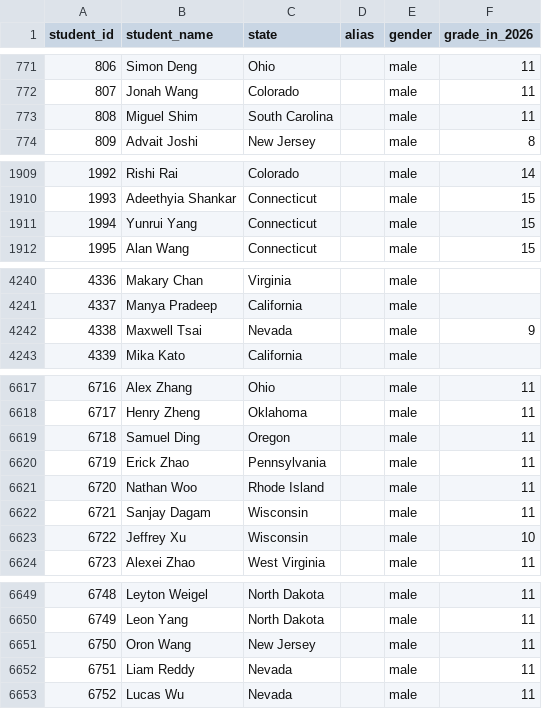
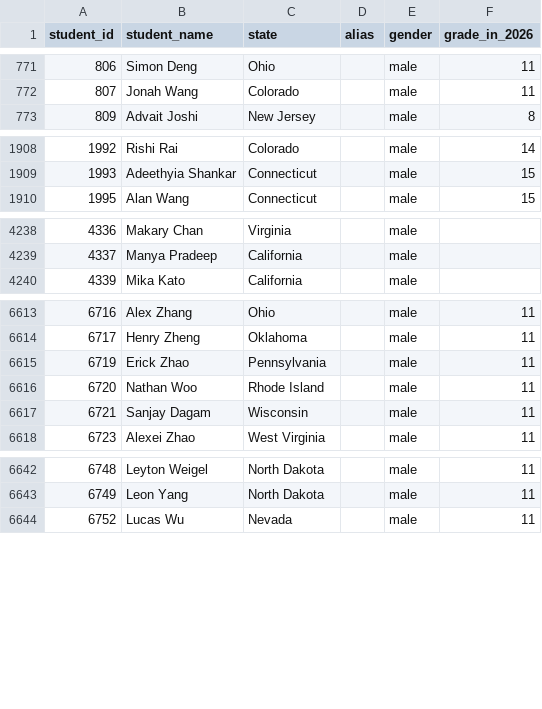
Before and after one commit to x-du/math-competition, a CSV file: database/students/students.csv, drawn as a sheet; only a part is shown, gaps mark what is left out; the diff covers the shown part only; the diff names each change by its address in the sheet, - before the commit and + after, or states it on an @@ line.

Commit message:
Fixing mathcounts student ids and state

```diff
--- a/database/students/students.csv
+++ b/database/students/students.csv
-row 773: 808 | Miguel Shim | South Carolina |  | male | 11
-row 1911: 1994 | Yunrui Yang | Connecticut |  | male | 15
-row 4242: 4338 | Maxwell Tsai | Nevada |  | male | 9
-row 6619: 6718 | Samuel Ding | Oregon |  | male | 11
-row 6623: 6722 | Jeffrey Xu | Wisconsin |  | male | 10
-row 6651: 6750 | Oron Wang | New Jersey |  | male | 11
-row 6652: 6751 | Liam Reddy | Nevada |  | male | 11
```
Also changed, not shown: 3 removed rows and 5 edited cells elsewhere in this file, database/contests/mathcounts-national-rank/year=2019/results.csv, database/contests/mathcounts-national/year=2019/results.csv, 8 other files.
